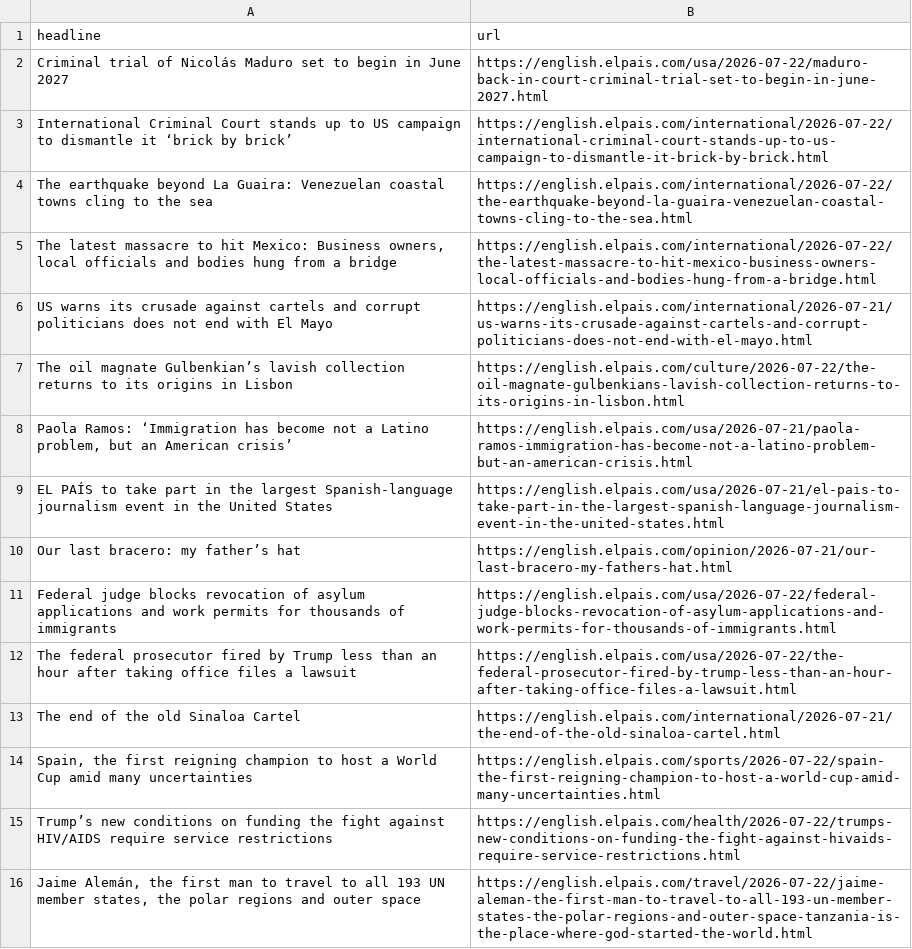
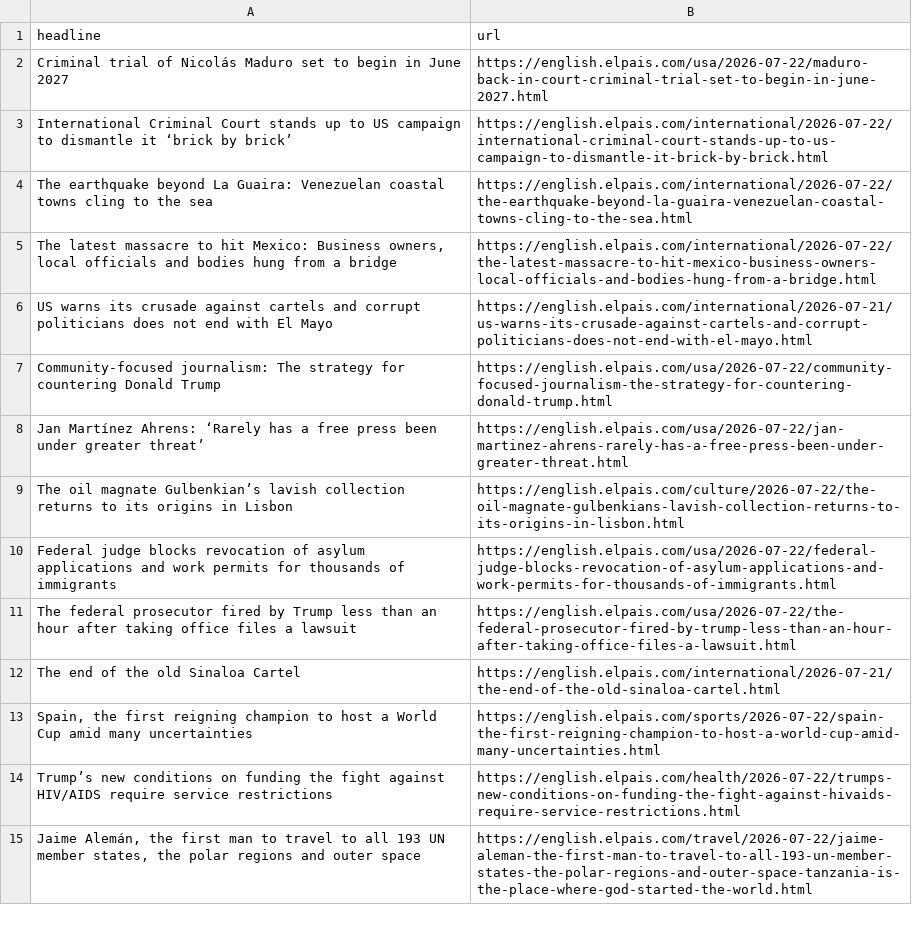
Before and after one commit to JSorrell99/el-pais-autoscraper, a CSV file: headlines.csv, drawn as a sheet; only a part is shown.

```diff
--- a/headlines.csv
+++ b/headlines.csv
@@ -6,6 +6,5 @@ The earthquake beyond La Guaira: Venezuelan coastal towns cling to the sea,https
 US warns its crusade against cartels and corrupt politicians does not end with El Mayo,https://english.elpais.com/international/2026-07-21/us-warns-its-crusade-against-cartels-and-corrupt-politicians-does-not-end-with-el-mayo.html
+Community-focused journalism: The strategy for countering Donald Trump,https://english.elpais.com/usa/2026-07-22/community-focused-journalism-the-strategy-for-countering-donald-trump.html
+Jan Martínez Ahrens: ‘Rarely has a free press been under greater threat’,https://english.elpais.com/usa/2026-07-22/jan-martinez-ahrens-rarely-has-a-free-press-been-under-greater-threat.html
 The oil magnate Gulbenkian’s lavish collection returns to its origins in Lisbon,https://english.elpais.com/culture/2026-07-22/the-oil-magnate-gulbenkians-lavish-collection-returns-to-its-origins-in-lisbon.html
-"Paola Ramos: ‘Immigration has become not a Latino problem, but an American crisis’",https://english.elpais.com/usa/2026-07-21/paola-ramos-immigration-has-become-not-a-latino-problem-but-an-american-crisis.html
-EL PAÍS to take part in the largest Spanish-language journalism event in the United States,https://english.elpais.com/usa/2026-07-21/el-pais-to-take-part-in-the-largest-spanish-language-journalism-event-in-the-united-states.html
-Our last bracero: my father’s hat ,https://english.elpais.com/opinion/2026-07-21/our-last-bracero-my-fathers-hat.html
 Federal judge blocks revocation of asylum applications and work permits for thousands of immigrants,https://english.elpais.com/usa/2026-07-22/federal-judge-blocks-revocation-of-asylum-applications-and-work-permits-for-thousands-of-immigrants.html
```
